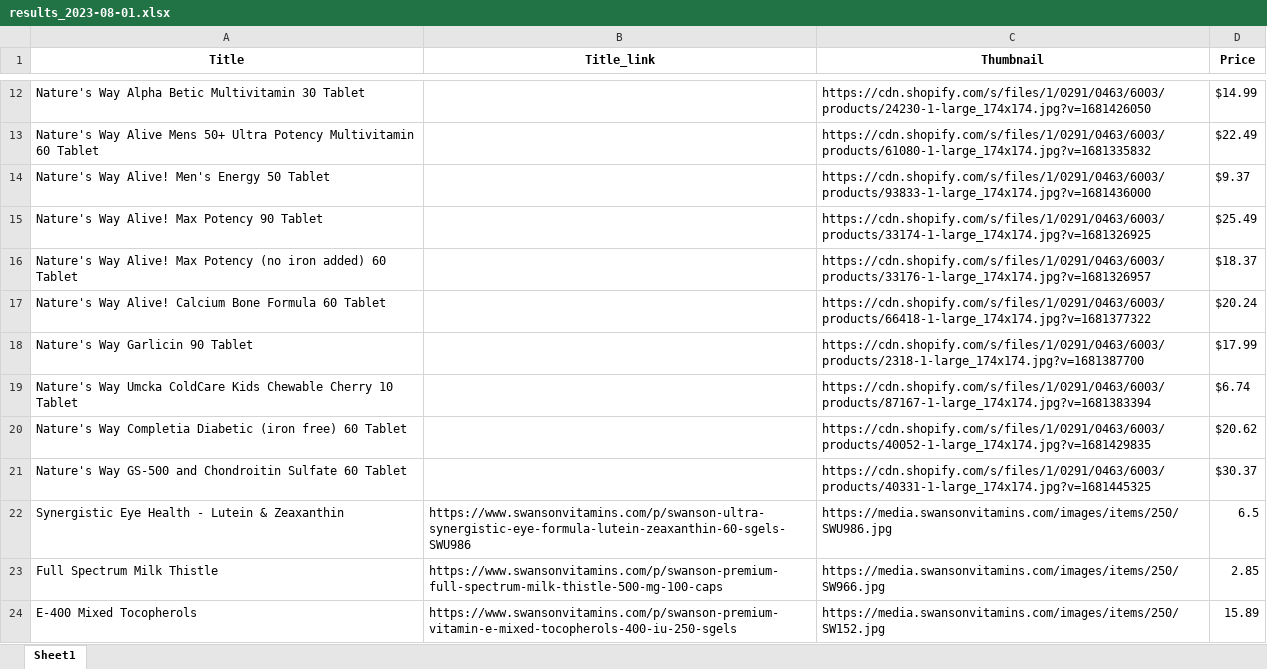
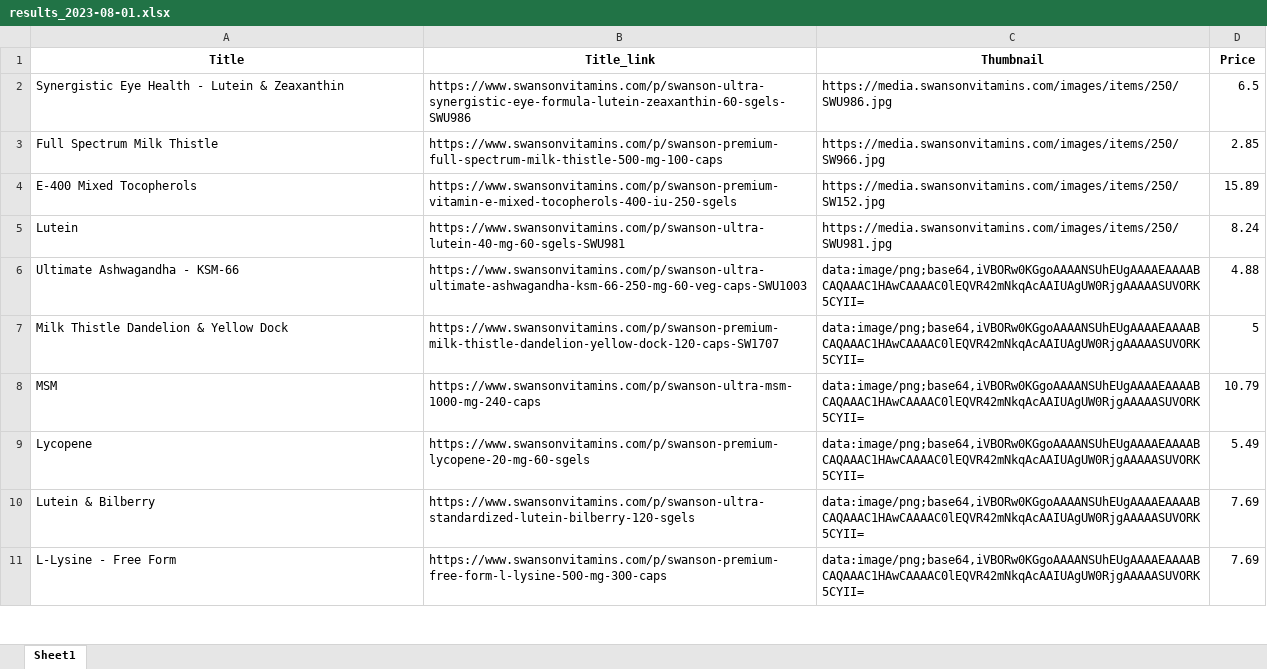
Before and after one commit to Manue-Towett/excel-gen, an Excel workbook: output/results_2023-08-01.xlsx, sheet Sheet1, drawn as a sheet; only a part is shown, gaps mark what is left out; the shorter side is filled out with more unchanged rows; values as stored, in another font and other column widths than the file's, no borders; removed rows and columns are numbered as before the commit, all else as after; the diff covers the shown part only; the diff names each change by its address in the sheet, - before the commit and + after, or states it on an @@ line.

```diff
--- a/output/results_2023-08-01.xlsx (sheet Sheet1)
+++ b/output/results_2023-08-01.xlsx (sheet Sheet1)
-row 12: Nature's Way Alpha Betic Multivitamin 30 Tablet |  | https://cdn.shopify.com/s/files/1/0291/0463/6003/products/24230-1-large_174x174.jpg?v=1681426050 | $14.99
-row 13: Nature's Way Alive Mens 50+ Ultra Potency Multivitamin 60 Tablet |  | https://cdn.shopify.com/s/files/1/0291/0463/6003/products/61080-1-large_174x174.jpg?v=1681335832 | $22.49
-row 14: Nature's Way Alive! Men's Energy 50 Tablet |  | https://cdn.shopify.com/s/files/1/0291/0463/6003/products/93833-1-large_174x174.jpg?v=1681436000 | $9.37
-row 15: Nature's Way Alive! Max Potency 90 Tablet |  | https://cdn.shopify.com/s/files/1/0291/0463/6003/products/33174-1-large_174x174.jpg?v=1681326925 | $25.49
-row 16: Nature's Way Alive! Max Potency (no iron added) 60 Tablet |  | https://cdn.shopify.com/s/files/1/0291/0463/6003/products/33176-1-large_174x174.jpg?v=1681326957 | $18.37
-row 17: Nature's Way Alive! Calcium Bone Formula 60 Tablet |  | https://cdn.shopify.com/s/files/1/0291/0463/6003/products/66418-1-large_174x174.jpg?v=1681377322 | $20.24
-row 18: Nature's Way Garlicin 90 Tablet |  | https://cdn.shopify.com/s/files/1/0291/0463/6003/products/2318-1-large_174x174.jpg?v=1681387700 | $17.99
-row 19: Nature's Way Umcka ColdCare Kids Chewable Cherry 10 Tablet |  | https://cdn.shopify.com/s/files/1/0291/0463/6003/products/87167-1-large_174x174.jpg?v=1681383394 | $6.74
-row 20: Nature's Way Completia Diabetic (iron free) 60 Tablet |  | https://cdn.shopify.com/s/files/1/0291/0463/6003/products/40052-1-large_174x174.jpg?v=1681429835 | $20.62
-row 21: Nature's Way GS-500 and Chondroitin Sulfate 60 Tablet |  | https://cdn.shopify.com/s/files/1/0291/0463/6003/products/40331-1-large_174x174.jpg?v=1681445325 | $30.37
```
Also changed, not shown: 30 added rows and 10 removed rows elsewhere in this sheet, 3 other files.
